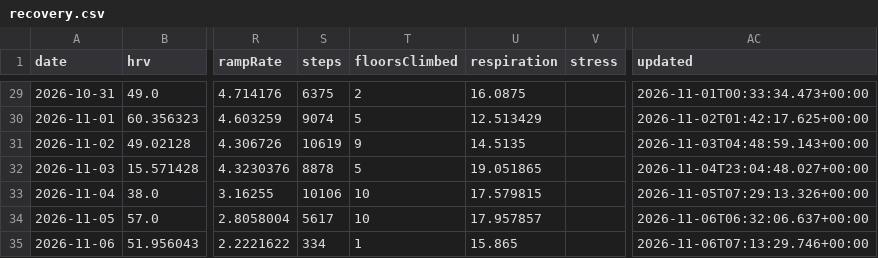
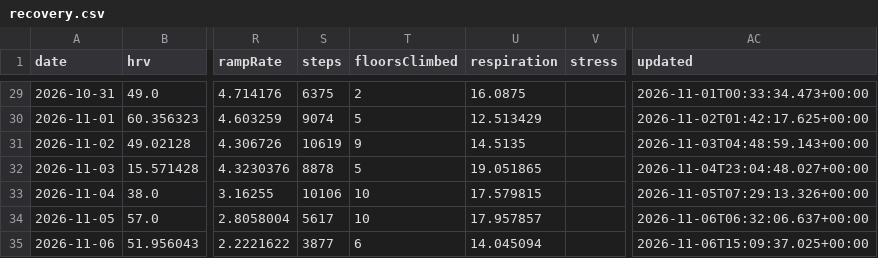
Before and after one commit to CarpetoX/garmin-recovery, a CSV file: recovery.csv, drawn as a sheet; only a part is shown, gaps mark what is left out; the diff names each change by its address in the sheet, - before the commit and + after, or states it on an @@ line.

```diff
--- a/recovery.csv
+++ b/recovery.csv
-S35 (steps): 334
+S35 (steps): 3877
-T35 (floorsClimbed): 1
+T35 (floorsClimbed): 6
-U35 (respiration): 15.865
+U35 (respiration): 14.045094
-AC35 (updated): 2026-11-06T07:13:29.746+00:00
+AC35 (updated): 2026-11-06T15:09:37.025+00:00
```
Also changed, not shown: 4 other files.
